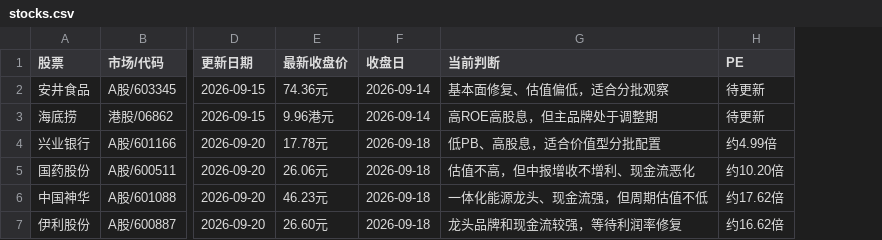
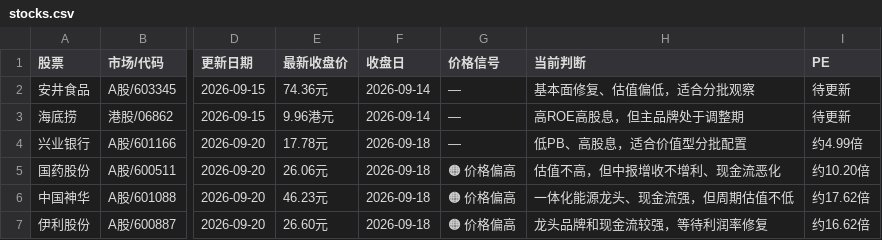
Before and after one commit to Confused356a/stock-investment, a CSV file: stocks.csv, drawn as a sheet; only a part is shown, gaps mark what is left out; the diff names each change by its address in the sheet, - before the commit and + after, or states it on an @@ line.

```diff
--- a/stocks.csv
+++ b/stocks.csv
+column G (价格信号), rows 2-7: — | — | — | 🟠 价格偏高 | 🟠 价格偏高 | 🟠 价格偏高
```
Also changed, not shown: 1 other file.
